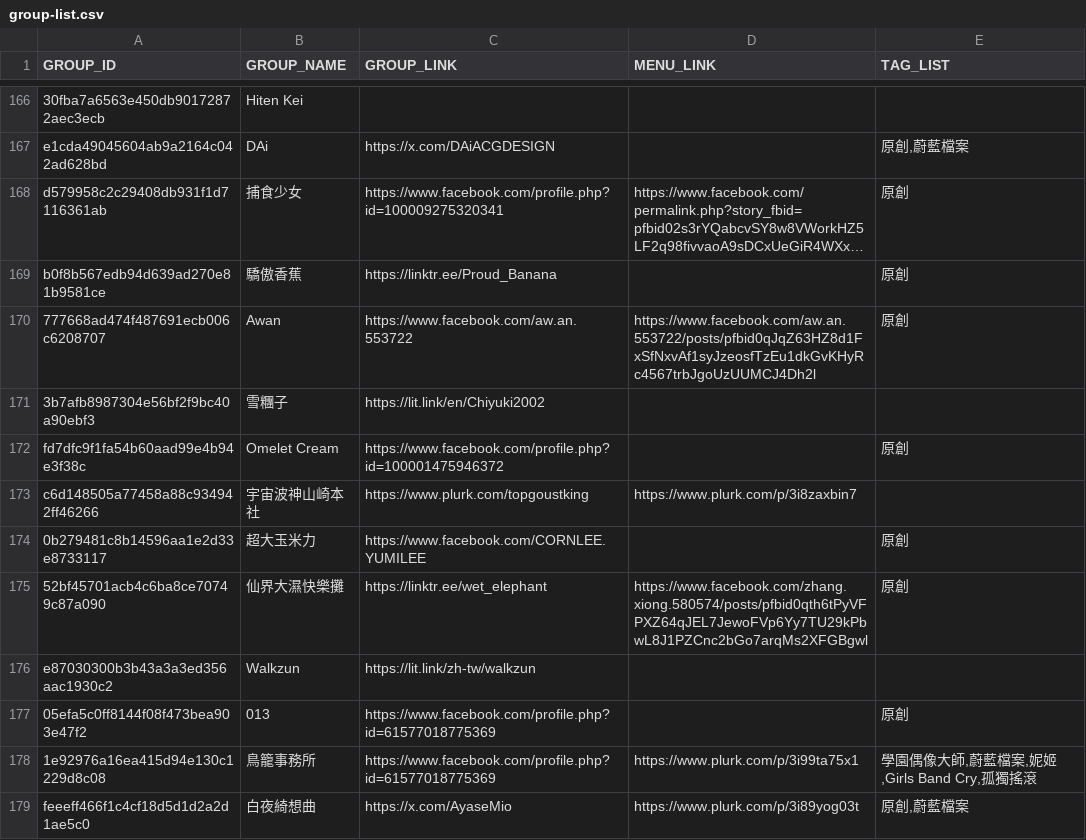
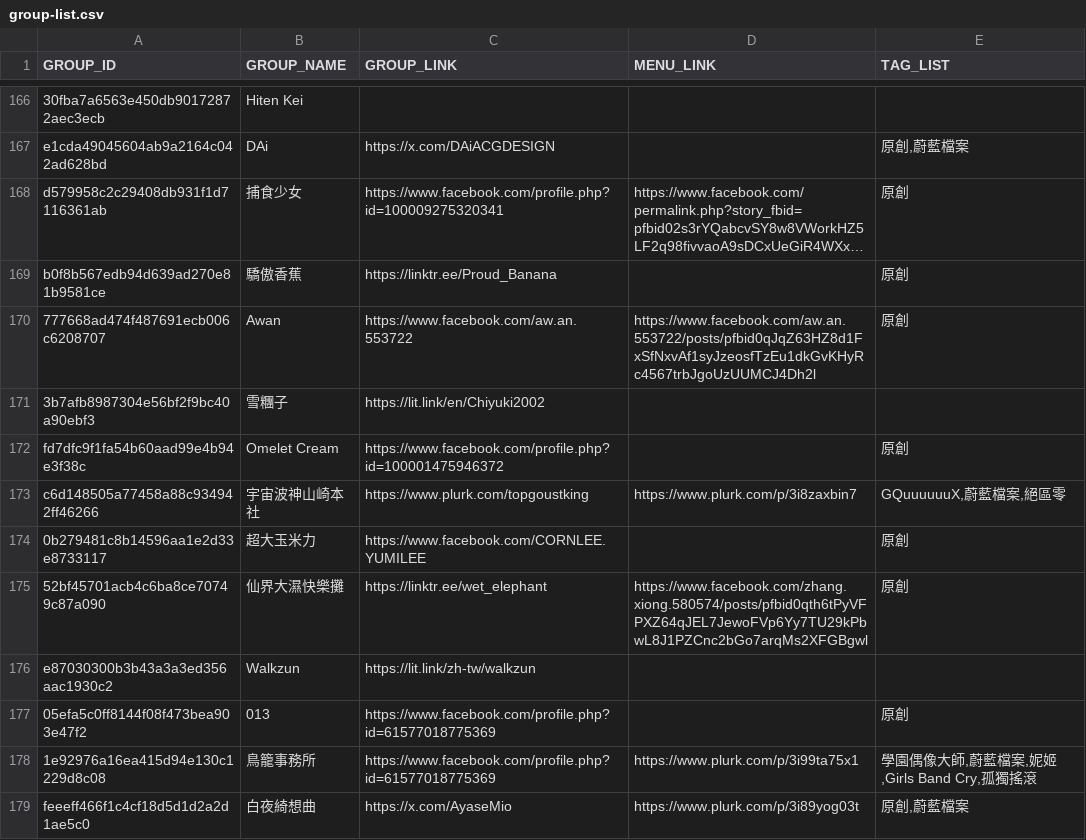
Before and after one commit to nh60211as/DoujinMapMarker, a CSV file: data/FF46/group-list.csv, drawn as a sheet; only a part is shown, gaps mark what is left out; long unchanged cells end in …; the diff covers the shown part only.

```diff
--- a/data/FF46/group-list.csv
+++ b/data/FF46/group-list.csv
@@ -172,3 +172,3 @@ b0f8b567edb94d639ad270e81b9581ce,驕傲香蕉,https://linktr.ee/Proud_Banana,,
 fd7dfc9f1fa54b60aad99e4b94e3f38c,Omelet Cream,https://www.facebook.com/profile.php?id=100001475946372,,原創
-c6d148505a77458a88c934942ff46266,宇宙波神山崎本社,https://www.plurk.com/topgoustking,https://www.plurk.com/p/3i8zaxbin7,
+c6d148505a77458a88c934942ff46266,宇宙波神山崎本社,https://www.plurk.com/topgoustking,https://www.plurk.com/p/3i8zaxbin7,"GQuuuuuuX,蔚藍檔案,絕區零"
 0b279481c8b14596aa1e2d33e8733117,超大玉米力,https://www.facebook.com/CORNLEE.YUMILEE,,原創
```
Also changed, not shown: 21 edited cells elsewhere in this file, 2 other files.
